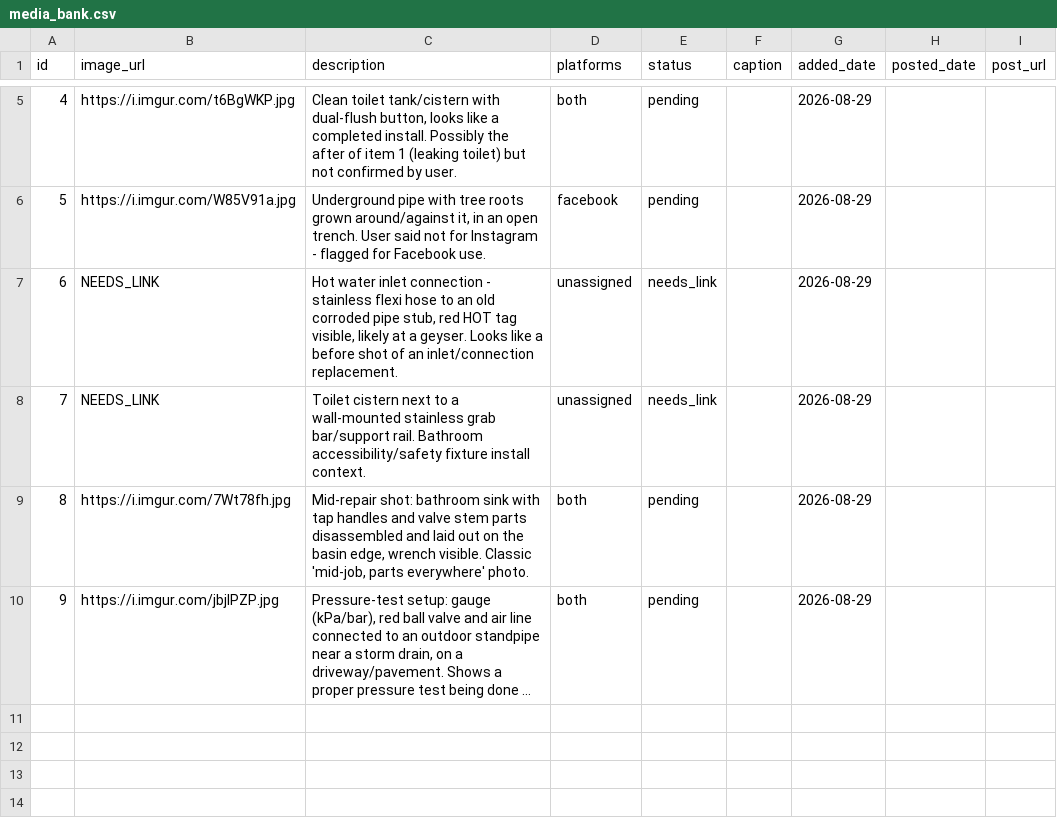
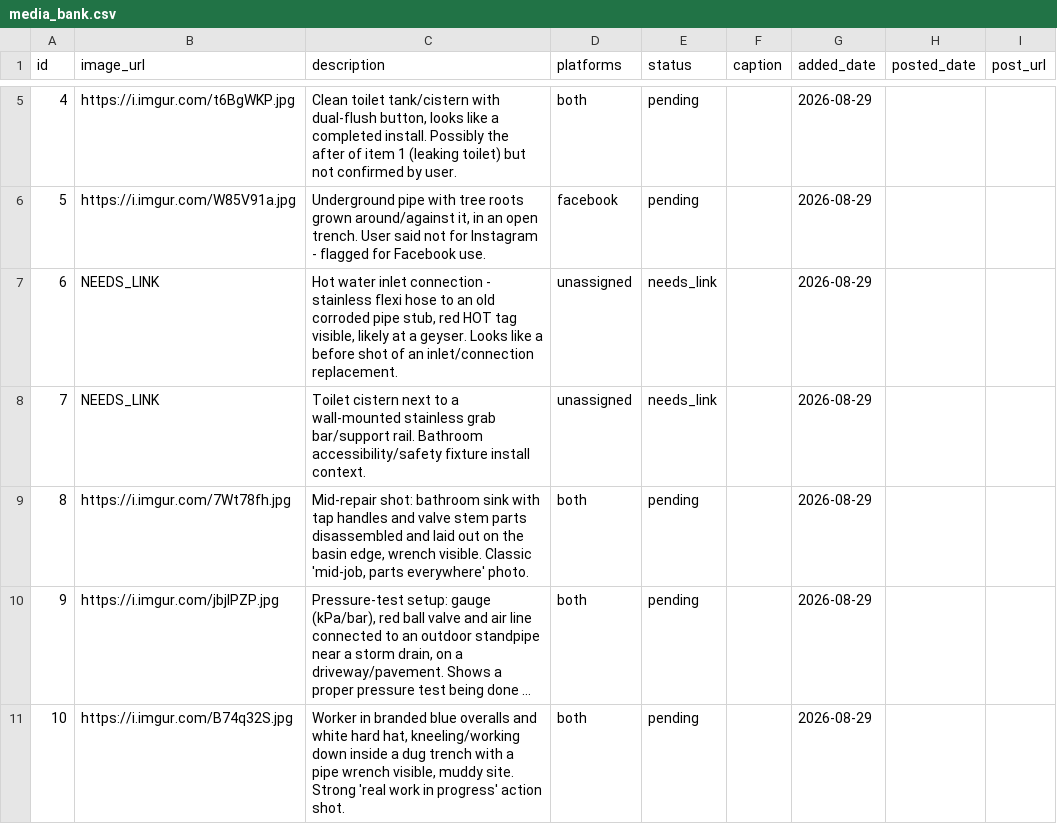
Before and after one commit to brackenplumber1-byte/online-advertising, a CSV file: .claude/skills/facebook-marketing/media_bank.csv, drawn as a sheet; only a part is shown, gaps mark what is left out; long unchanged cells end in …; the diff names each change by its address in the sheet, - before the commit and + after, or states it on an @@ line.

```diff
--- a/.claude/skills/facebook-marketing/media_bank.csv
+++ b/.claude/skills/facebook-marketing/media_bank.csv
+row 11: 10 | https://i.imgur.com/B74q32S.jpg | Worker in branded blue overalls and white hard hat, kneeling/working down inside a dug trench with a pipe wrench visible, muddy site. Strong 'real work in progress' action shot. | both | pending |  | 2026-08-29
```
